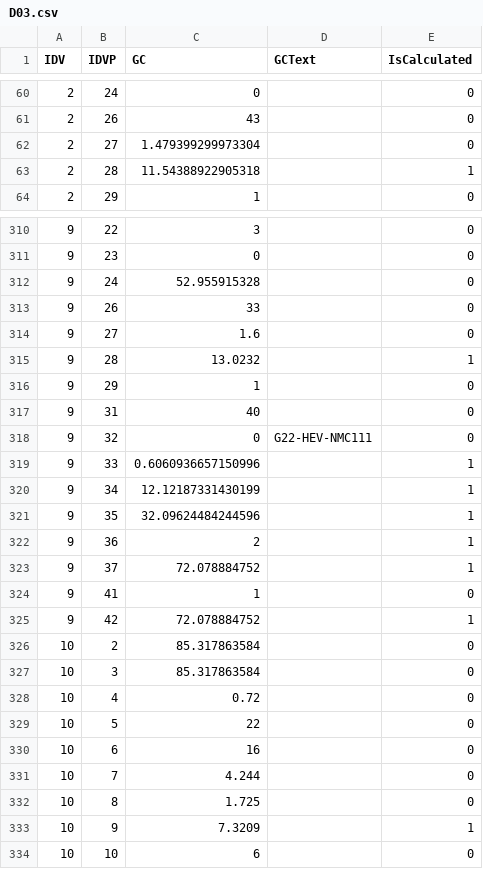
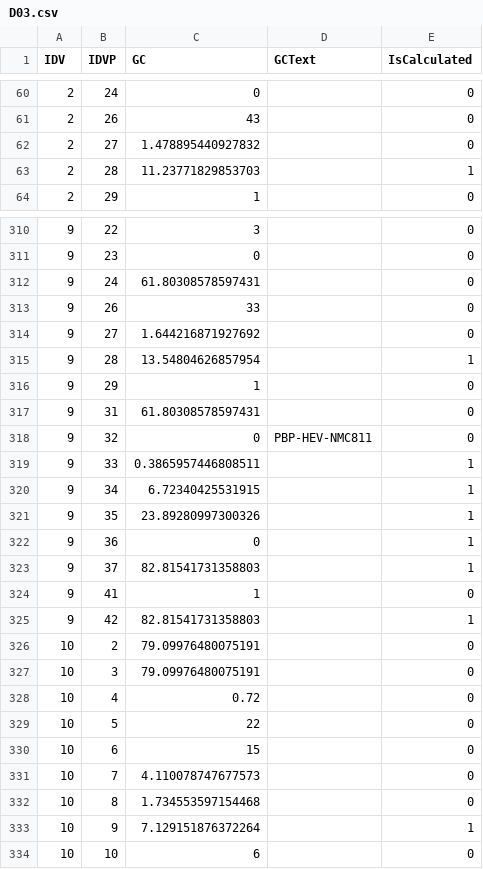
Before and after one commit to paulosplima-netizen/i3et-calculator, a CSV file: data/csv/D03.csv, drawn as a sheet; only a part is shown, gaps mark what is left out; the diff covers the shown part only.

```diff
--- a/data/csv/D03.csv
+++ b/data/csv/D03.csv
@@ -61,4 +61,4 @@
 2;26;43;;0
-2;27;1.479399299973304;;0
-2;28;11.54388922905318;;1
+2;27;1.478895440927832;;0
+2;28;11.23771829853703;;1
 2;29;1;;0
@@ -311,24 +311,24 @@
 9;23;0;;0
-9;24;52.955915328;;0
+9;24;61.80308578597431;;0
 9;26;33;;0
-9;27;1.6;;0
-9;28;13.0232;;1
+9;27;1.644216871927692;;0
+9;28;13.54804626857954;;1
 9;29;1;;0
-9;31;40;;0
-9;32;0;G22-HEV-NMC111;0
-9;33;0.6060936657150996;;1
-9;34;12.12187331430199;;1
-9;35;32.09624484244596;;1
-9;36;2;;1
-9;37;72.078884752;;1
+9;31;61.80308578597431;;0
+9;32;0;PBP-HEV-NMC811;0
+9;33;0.3865957446808511;;1
+9;34;6.72340425531915;;1
+9;35;23.89280997300326;;1
+9;36;0;;1
+9;37;82.81541731358803;;1
 9;41;1;;0
-9;42;72.078884752;;1
-10;2;85.317863584;;0
-10;3;85.317863584;;0
+9;42;82.81541731358803;;1
+10;2;79.09976480075191;;0
+10;3;79.09976480075191;;0
 10;4;0.72;;0
 10;5;22;;0
-10;6;16;;0
-10;7;4.244;;0
-10;8;1.725;;0
-10;9;7.3209;;1
+10;6;15;;0
+10;7;4.110078747677573;;0
+10;8;1.734553597154468;;0
+10;9;7.129151876372264;;1
 10;10;6;;0
```
Also changed, not shown: 174 edited cells elsewhere in this file, data/csv/P19.csv, data/csv/P20.csv, 8 other files.
